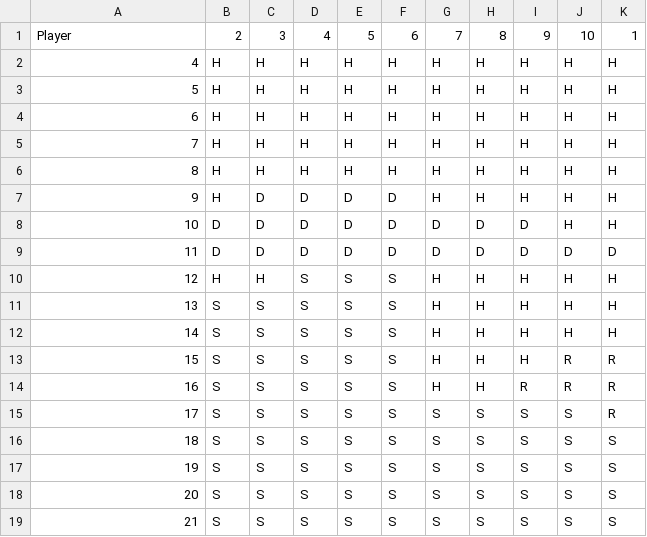
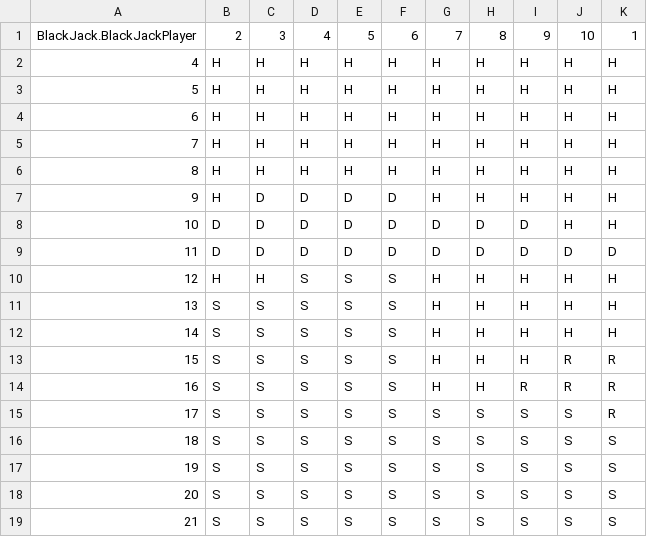
Before and after one commit to joshuaxu1995/BlackJackSimulator, a CSV file: src/BlackJackAI/HardTable.csv (was src/HardTable.csv), drawn as a sheet.

```diff
--- a/src/HardTable.csv
+++ b/src/BlackJackAI/HardTable.csv
@@ -1,2 +1,2 @@
-Player,2,3,4,5,6,7,8,9,10,1
+BlackJack.BlackJackPlayer,2,3,4,5,6,7,8,9,10,1
 4,H,H,H,H,H,H,H,H,H,H
```
Also changed, not shown: src/BlackJackAI/SoftTable.csv, 37 other files.
